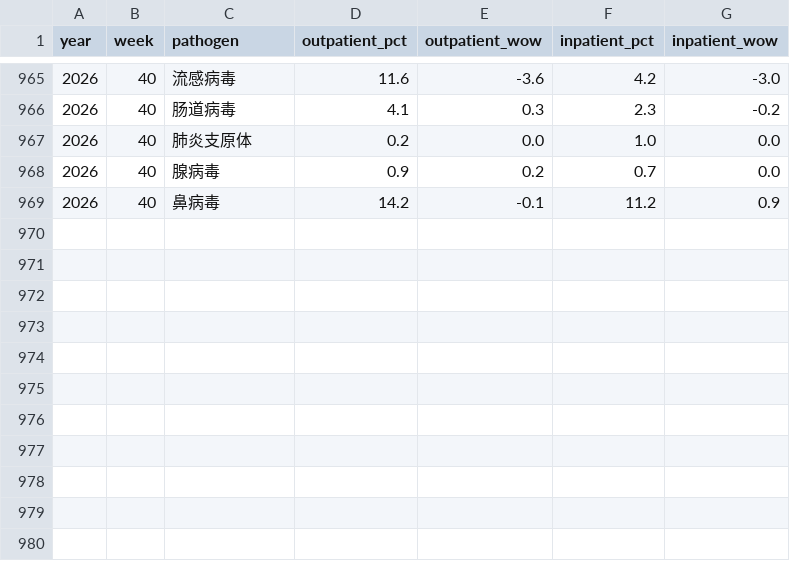
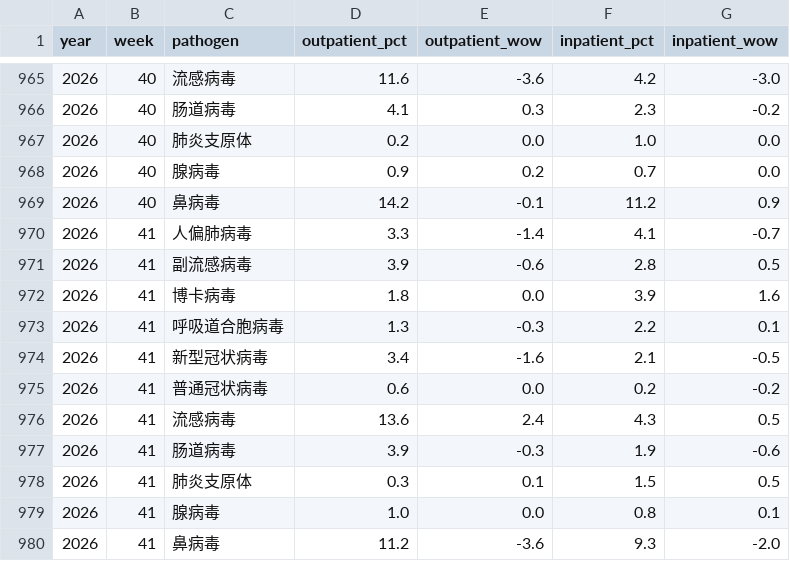
Before and after one commit to Kiwi-Orange/china-flu-watch, a CSV file: data/archive/sentinel-pathogens.csv, drawn as a sheet; only a part is shown, gaps mark what is left out.

```diff
--- a/data/archive/sentinel-pathogens.csv
+++ b/data/archive/sentinel-pathogens.csv
@@ -969 +969,12 @@ year,week,pathogen,outpatient_pct,outpatient_wow,inpatient_pct,inpatient_wow
 2026,40,鼻病毒,14.2,-0.1,11.2,0.9
+2026,41,人偏肺病毒,3.3,-1.4,4.1,-0.7
+2026,41,副流感病毒,3.9,-0.6,2.8,0.5
+2026,41,博卡病毒,1.8,0.0,3.9,1.6
+2026,41,呼吸道合胞病毒,1.3,-0.3,2.2,0.1
+2026,41,新型冠状病毒,3.4,-1.6,2.1,-0.5
+2026,41,普通冠状病毒,0.6,0.0,0.2,-0.2
+2026,41,流感病毒,13.6,2.4,4.3,0.5
+2026,41,肠道病毒,3.9,-0.3,1.9,-0.6
+2026,41,肺炎支原体,0.3,0.1,1.5,0.5
+2026,41,腺病毒,1.0,0.0,0.8,0.1
+2026,41,鼻病毒,11.2,-3.6,9.3,-2.0
```
Also changed, not shown: data/archive/city-weekly-top.csv, data/archive/ili-weekly.csv, 5 other files.
